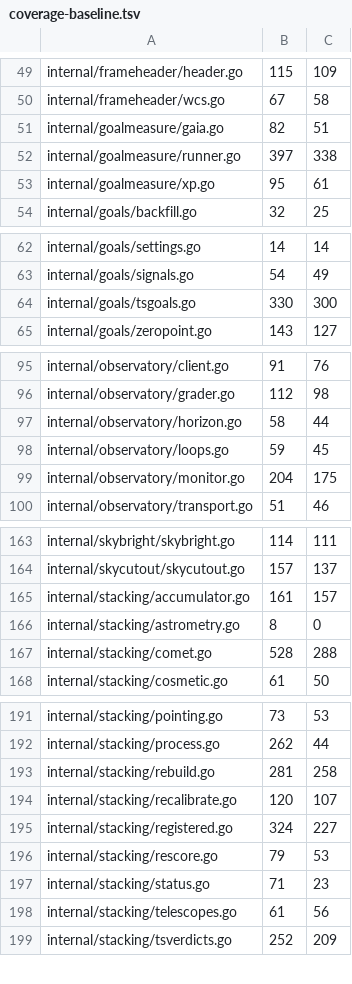
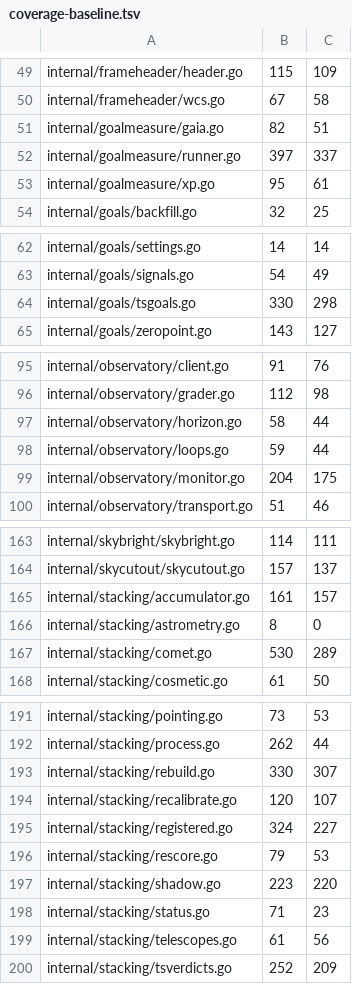
Before and after one commit to USA-RedDragon/astro-stacker, a TSV file: .github/coverage-baseline.tsv, drawn as a sheet; only a part is shown, gaps mark what is left out; the diff covers the shown part only.

```diff
--- a/.github/coverage-baseline.tsv
+++ b/.github/coverage-baseline.tsv
@@ -51,3 +51,3 @@ internal/frameheader/wcs.go	67	58
 internal/goalmeasure/gaia.go	82	51
-internal/goalmeasure/runner.go	397	338
+internal/goalmeasure/runner.go	397	337
 internal/goalmeasure/xp.go	95	61
@@ -63,3 +63,3 @@ internal/goals/settings.go	14	14
 internal/goals/signals.go	54	49
-internal/goals/tsgoals.go	330	300
+internal/goals/tsgoals.go	330	298
 internal/goals/zeropoint.go	143	127
@@ -97,3 +97,3 @@ internal/observatory/grader.go	112	98
 internal/observatory/horizon.go	58	44
-internal/observatory/loops.go	59	45
+internal/observatory/loops.go	59	44
 internal/observatory/monitor.go	204	175
@@ -166,3 +166,3 @@ internal/stacking/accumulator.go	161	157
 internal/stacking/astrometry.go	8	0
-internal/stacking/comet.go	528	288
+internal/stacking/comet.go	530	289
 internal/stacking/cosmetic.go	61	50
@@ -192,3 +192,3 @@ internal/stacking/pointing.go	73	53
 internal/stacking/process.go	262	44
-internal/stacking/rebuild.go	281	258
+internal/stacking/rebuild.go	330	307
 internal/stacking/recalibrate.go	120	107
@@ -196,2 +196,3 @@ internal/stacking/registered.go	324	227
 internal/stacking/rescore.go	79	53
+internal/stacking/shadow.go	223	220
 internal/stacking/status.go	71	23
```
Also changed, not shown: 1 edited cell elsewhere in this file, 1 other file.
